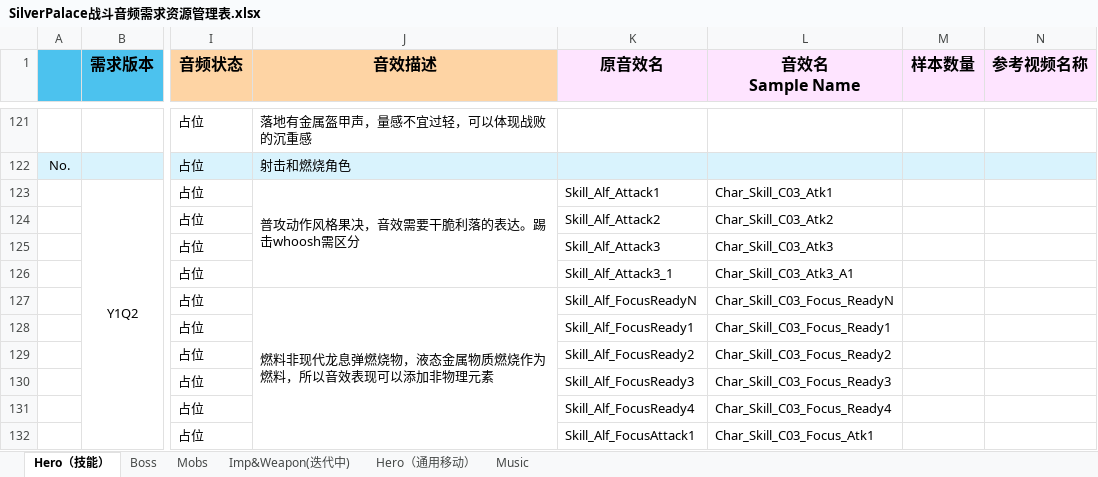
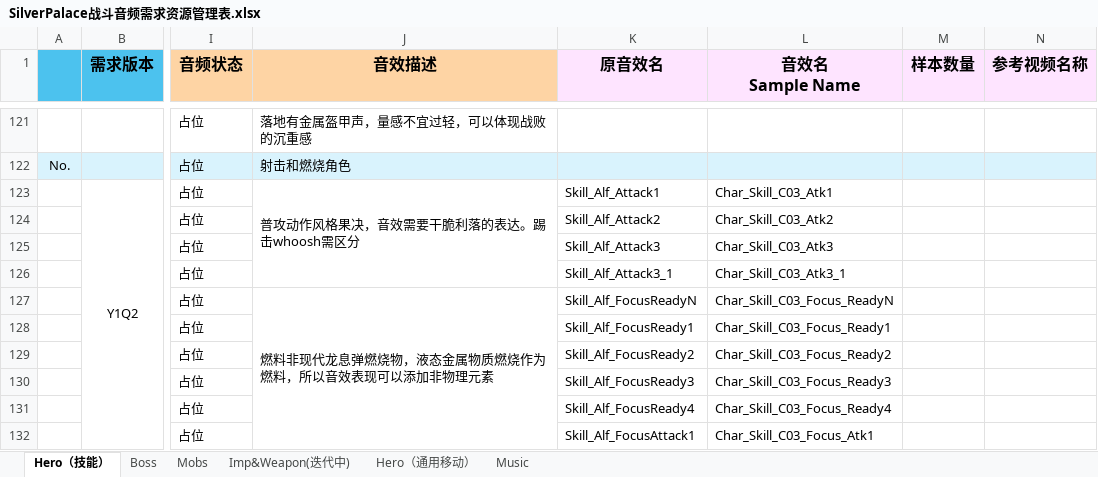
Before and after one commit to ayahuasca09/ayahuasca, an Excel workbook: module/waapi/waapi_音频资源导入自动化/SilverPalace战斗音频需求资源管理表.xlsx, sheet Hero（技能）, drawn as a sheet; only a part is shown, gaps mark what is left out; values as stored, in another font and other column widths than the file's, no borders; the diff names each change by its address in the sheet, - before the commit and + after, or states it on an @@ line.

```diff
--- a/module/waapi/waapi_音频资源导入自动化/SilverPalace战斗音频需求资源管理表.xlsx (sheet Hero（技能）)
+++ b/module/waapi/waapi_音频资源导入自动化/SilverPalace战斗音频需求资源管理表.xlsx (sheet Hero（技能）)
-L126 (音效名 Sample Name): Char_Skill_C03_Atk3_A1
+L126 (音效名 Sample Name): Char_Skill_C03_Atk3_1
```
Also changed, not shown: 4 other files.
